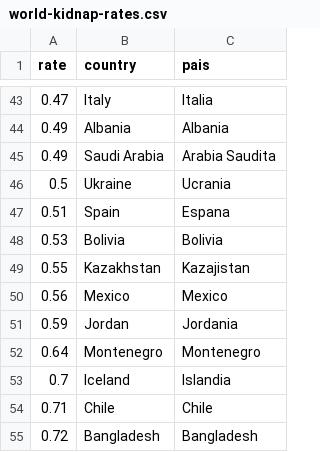
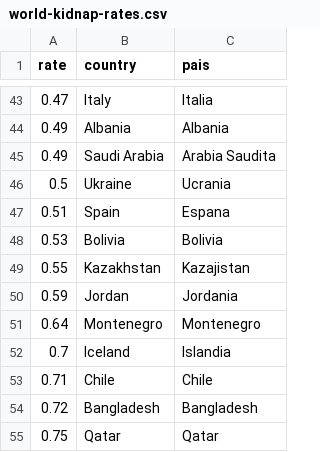
Before and after one commit to elneto/crimemx, a CSV file: csv/world-kidnap-rates.csv, drawn as a sheet; only a part is shown, gaps mark what is left out; the shorter side is filled out with more unchanged rows.

```diff
--- a/csv/world-kidnap-rates.csv
+++ b/csv/world-kidnap-rates.csv
@@ -49,3 +49,2 @@ rate,country,pais
 0.55,Kazakhstan,Kazajistan
-0.56,Mexico,Mexico
 0.59,Jordan,Jordania
```
Also changed, not shown: csv/world-murder-rates.csv, 4 other files.
